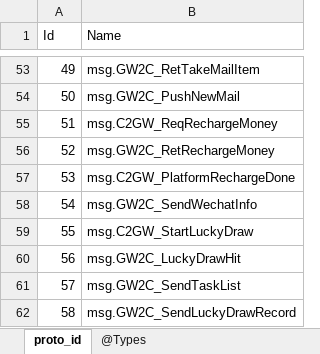
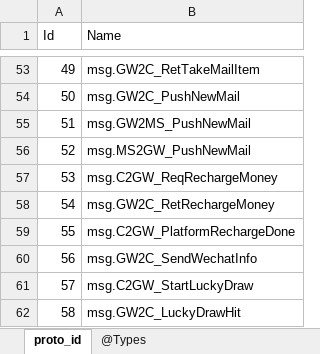
Before and after one commit to gaozhengshuang/texaspoker, an Excel workbook: docs/excel/proto_index.xlsx, sheet proto_id, drawn as a sheet; only a part is shown, gaps mark what is left out; the shorter side is filled out with more unchanged rows; values as stored, in another font and other column widths than the file's, no borders; addresses are those after the commit; the diff names each change by its address in the sheet, - before the commit and + after, or states it on an @@ line.

```diff
--- a/docs/excel/proto_index.xlsx (sheet proto_id)
+++ b/docs/excel/proto_index.xlsx (sheet proto_id)
+row 55: 51 | msg.GW2MS_PushNewMail
+row 56: 52 | msg.MS2GW_PushNewMail
@@ column A (Id) renumbered from row 57 down @@
```
Also changed, not shown: 2 other files.
